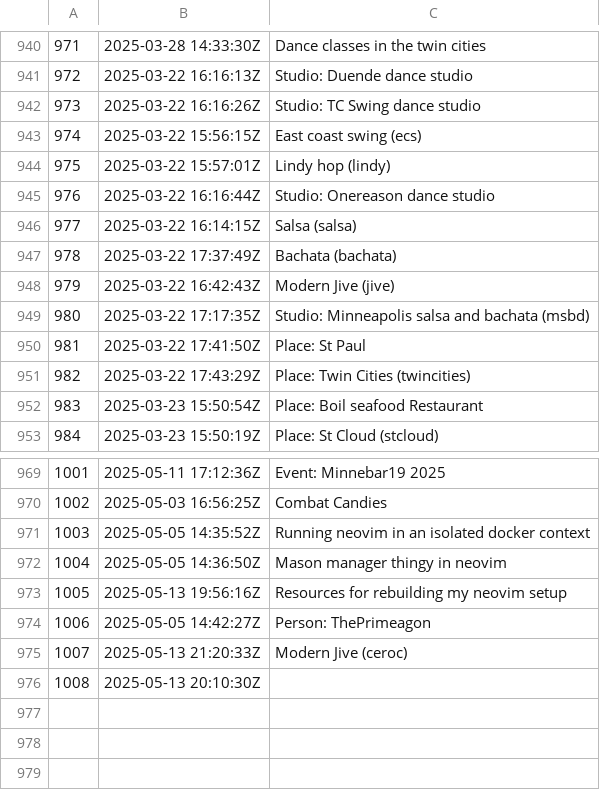
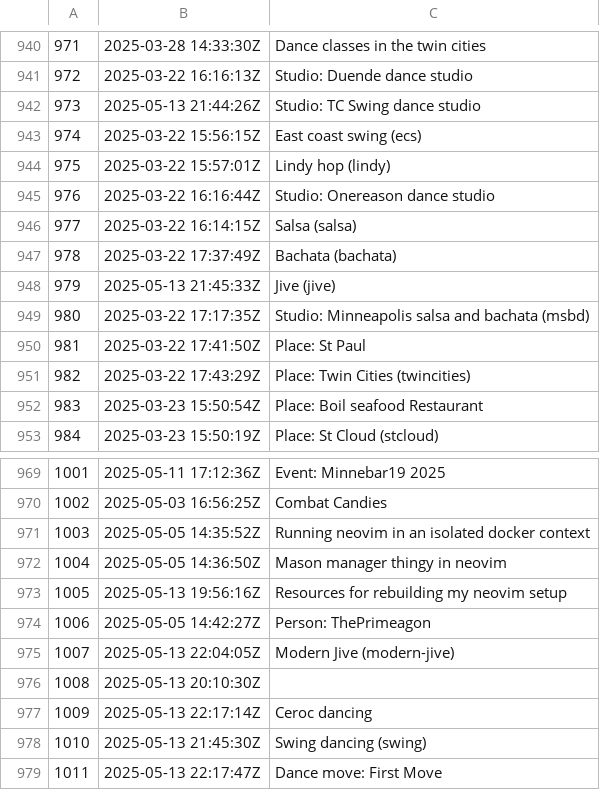
Before and after one commit to jlrickert/zet, a TSV file: docs/dex/nodes.tsv, drawn as a sheet; only a part is shown, gaps mark what is left out.

```diff
--- a/docs/dex/nodes.tsv
+++ b/docs/dex/nodes.tsv
@@ -941,3 +941,3 @@
 972	2025-03-22 16:16:13Z	Studio: Duende dance studio
-973	2025-03-22 16:16:26Z	Studio: TC Swing dance studio
+973	2025-05-13 21:44:26Z	Studio: TC Swing dance studio
 974	2025-03-22 15:56:15Z	East coast swing (ecs)
@@ -947,3 +947,3 @@
 978	2025-03-22 17:37:49Z	Bachata (bachata)
-979	2025-03-22 16:42:43Z	Modern Jive (jive)
+979	2025-05-13 21:45:33Z	Jive (jive)
 980	2025-03-22 17:17:35Z	Studio: Minneapolis salsa and bachata (msbd)
@@ -974,3 +974,6 @@
 1006	2025-05-05 14:42:27Z	Person: ThePrimeagon
-1007	2025-05-13 21:20:33Z	Modern Jive (ceroc)
+1007	2025-05-13 22:04:05Z	Modern Jive (modern-jive)
 1008	2025-05-13 20:10:30Z	
+1009	2025-05-13 22:17:14Z	Ceroc dancing
+1010	2025-05-13 21:45:30Z	Swing dancing (swing)
+1011	2025-05-13 22:17:47Z	Dance move: First Move
```
Also changed, not shown: docs/00_dex/nodes.tsv, 13 other files.
